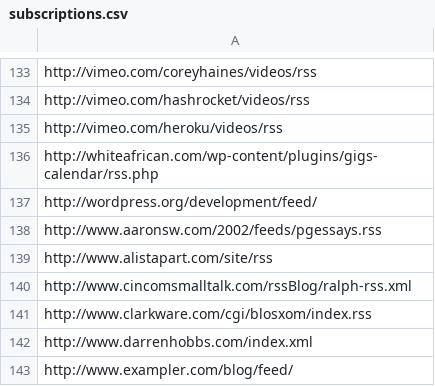
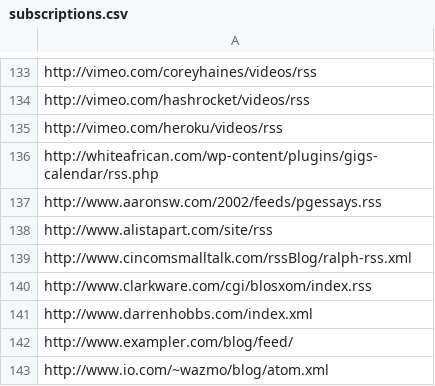
Before and after one commit to matthewtodd/planet, a CSV file: config/subscriptions.csv, drawn as a sheet; only a part is shown, gaps mark what is left out; the shorter side is filled out with more unchanged rows.

Commit message:
Stop following wordpress development.

```diff
--- a/config/subscriptions.csv
+++ b/config/subscriptions.csv
@@ -136,3 +136,2 @@ http://vimeo.com/heroku/videos/rss
 http://whiteafrican.com/wp-content/plugins/gigs-calendar/rss.php
-http://wordpress.org/development/feed/
 http://www.aaronsw.com/2002/feeds/pgessays.rss
```
